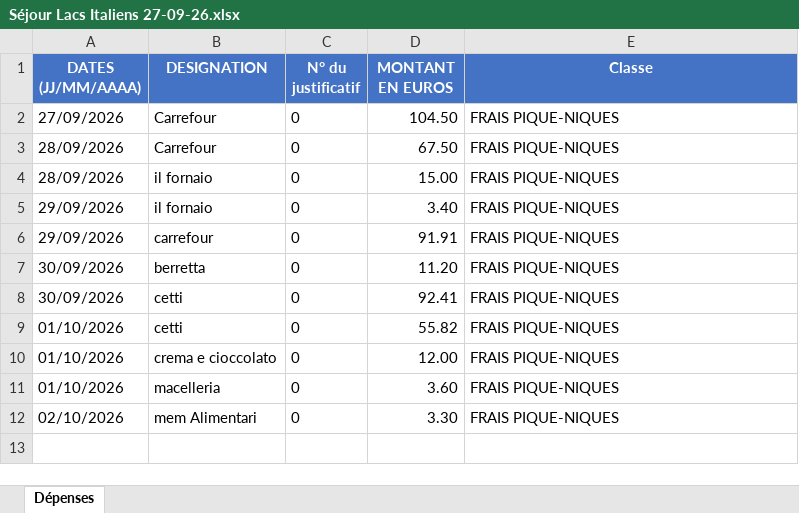
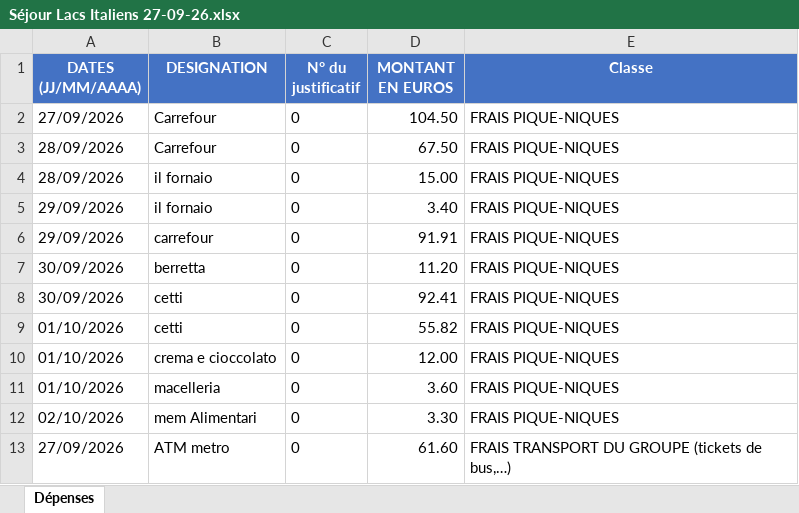
Before and after one commit to felipedpaiva-oss/Inipo, an Excel workbook: planilha/Séjour Lacs Italiens 27-09-26.xlsx, sheet Dépenses, drawn as a sheet; values as stored, in another font and other column widths than the file's, no borders; the diff names each change by its address in the sheet, - before the commit and + after, or states it on an @@ line.

```diff
--- a/planilha/Séjour Lacs Italiens 27-09-26.xlsx (sheet Dépenses)
+++ b/planilha/Séjour Lacs Italiens 27-09-26.xlsx (sheet Dépenses)
+row 13: 27/09/2026 | ATM metro | 0 | 61.60 | FRAIS TRANSPORT DU GROUPE (tickets de bus,…)
```
